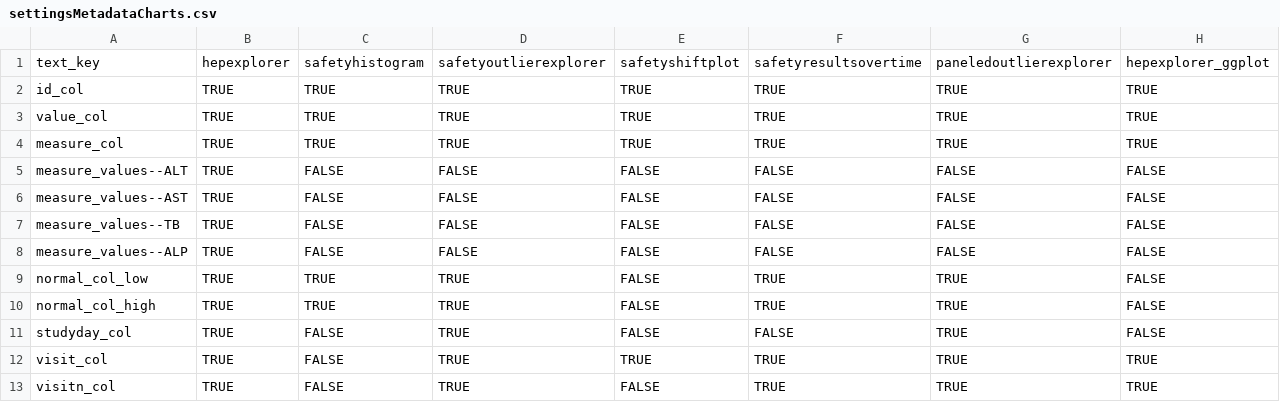
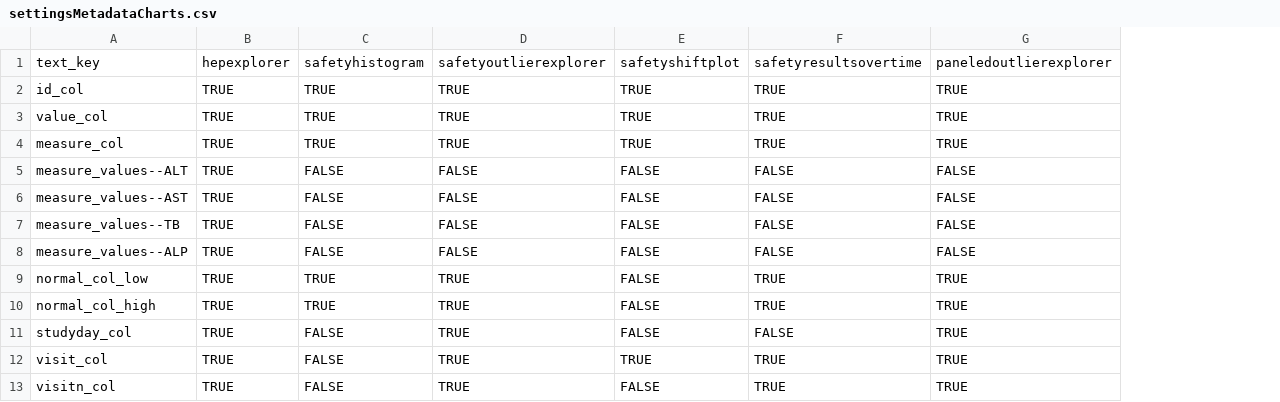
Before and after one commit to SafetyGraphics/safetyGraphics, a CSV file: data-raw/settingsMetadataCharts.csv, drawn as a sheet; only a part is shown; the diff names each change by its address in the sheet, - before the commit and + after, or states it on an @@ line.

Commit message:
removing static hep explorer from included charts

```diff
--- a/data-raw/settingsMetadataCharts.csv
+++ b/data-raw/settingsMetadataCharts.csv
-column H, rows 1-13: hepexplorer_ggplot | TRUE | TRUE | TRUE | FALSE | FALSE | FALSE | FALSE | FALSE | FALSE | FALSE | TRUE | TRUE
```
Also changed, not shown: data-raw/chartsMetadata.csv, 5 other files.
